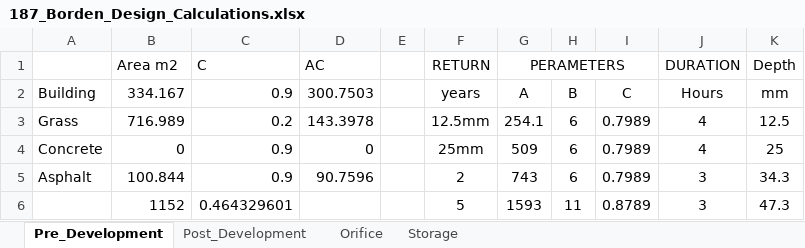
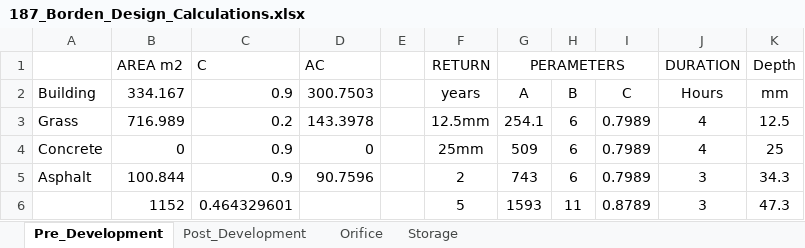
Before and after one commit to patelakash1212-dot/187-Borden-Conceptual-FSR-SWM, an Excel workbook: calculations/187_Borden_Design_Calculations.xlsx, sheet Pre_Development, drawn as a sheet; only a part is shown; values as stored, in another font and other column widths than the file's, no borders; the diff names each change by its address in the sheet, - before the commit and + after, or states it on an @@ line.

Commit message:
Update excel

```diff
--- a/calculations/187_Borden_Design_Calculations.xlsx (sheet Pre_Development)
+++ b/calculations/187_Borden_Design_Calculations.xlsx (sheet Pre_Development)
-B1: Area m2
+B1: AREA m2
```
